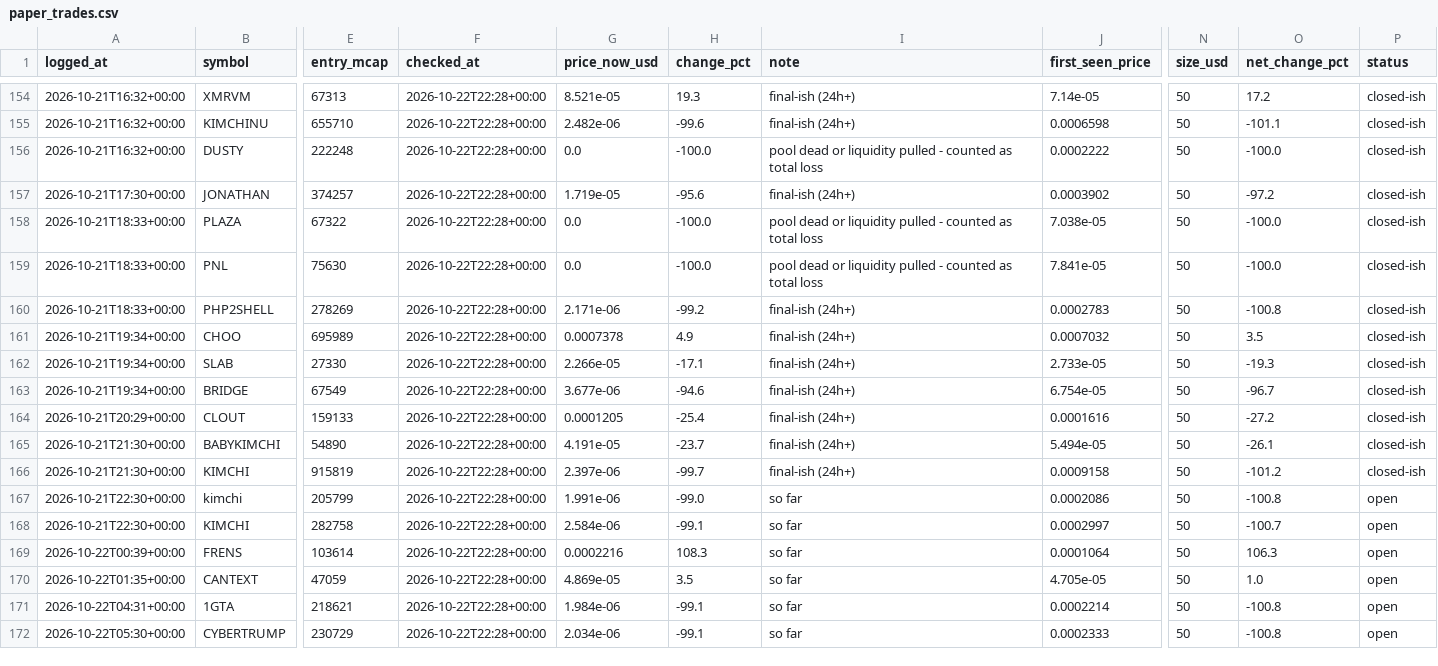
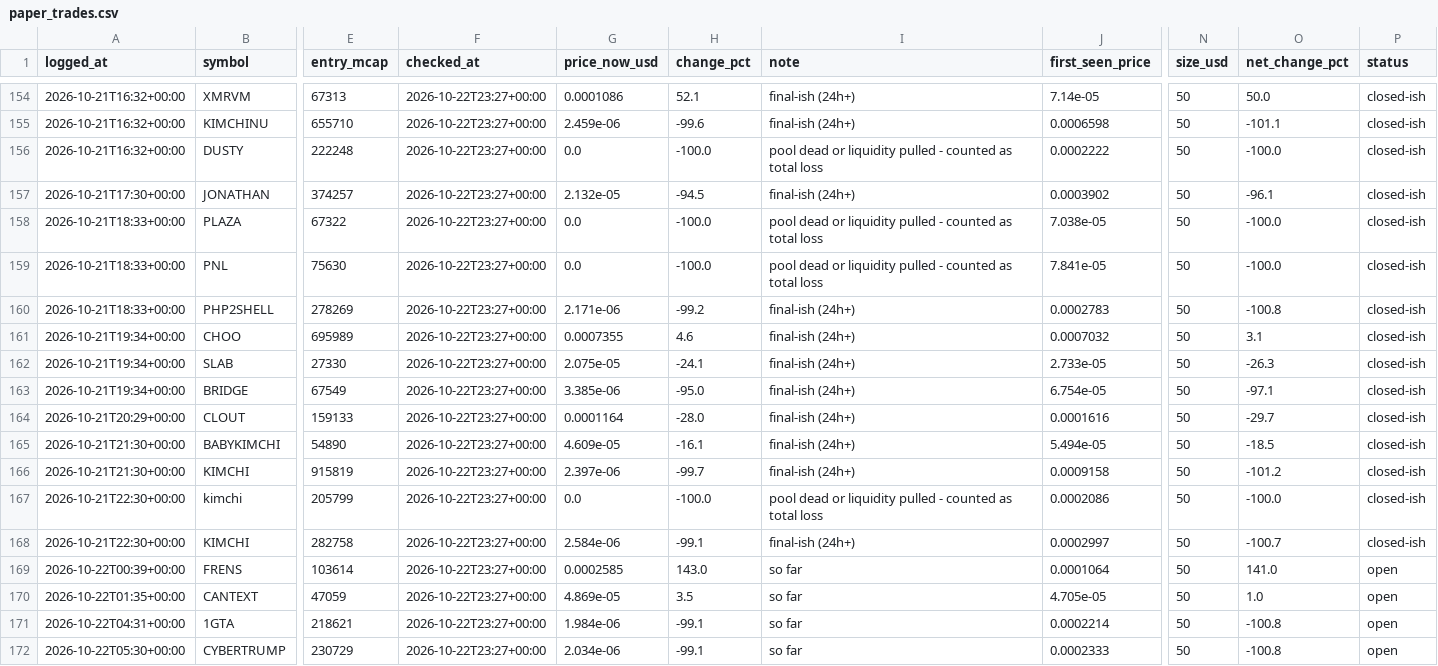
Before and after one commit to mayorzb/nexus-scanner, a CSV file: paper_trades.csv, drawn as a sheet; only a part is shown, gaps mark what is left out; the diff covers the shown part only; the diff names each change by its address in the sheet, - before the commit and + after, or states it on an @@ line.

```diff
--- a/paper_trades.csv
+++ b/paper_trades.csv
-F154:F172 (checked_at): 2026-10-22T22:28+00:00
+F154:F172 (checked_at): 2026-10-22T23:27+00:00
-G154 (price_now_usd): 8.521e-05
+G154 (price_now_usd): 0.0001086
-H154 (change_pct): 19.3
+H154 (change_pct): 52.1
-O154 (net_change_pct): 17.2
+O154 (net_change_pct): 50.0
-G155 (price_now_usd): 2.482e-06
+G155 (price_now_usd): 2.459e-06
-G157 (price_now_usd): 1.719e-05
+G157 (price_now_usd): 2.132e-05
-H157 (change_pct): -95.6
+H157 (change_pct): -94.5
-O157 (net_change_pct): -97.2
+O157 (net_change_pct): -96.1
-G161 (price_now_usd): 0.0007378
+G161 (price_now_usd): 0.0007355
-H161 (change_pct): 4.9
+H161 (change_pct): 4.6
-O161 (net_change_pct): 3.5
+O161 (net_change_pct): 3.1
-G162 (price_now_usd): 2.266e-05
+G162 (price_now_usd): 2.075e-05
-H162 (change_pct): -17.1
+H162 (change_pct): -24.1
-O162 (net_change_pct): -19.3
+O162 (net_change_pct): -26.3
-G163 (price_now_usd): 3.677e-06
+G163 (price_now_usd): 3.385e-06
-H163 (change_pct): -94.6
+H163 (change_pct): -95.0
-O163 (net_change_pct): -96.7
+O163 (net_change_pct): -97.1
-G164 (price_now_usd): 0.0001205
+G164 (price_now_usd): 0.0001164
-H164 (change_pct): -25.4
+H164 (change_pct): -28.0
-O164 (net_change_pct): -27.2
+O164 (net_change_pct): -29.7
-G165 (price_now_usd): 4.191e-05
+G165 (price_now_usd): 4.609e-05
-H165 (change_pct): -23.7
+H165 (change_pct): -16.1
-O165 (net_change_pct): -26.1
+O165 (net_change_pct): -18.5
-G167 (price_now_usd): 1.991e-06
+G167 (price_now_usd): 0.0
-H167 (change_pct): -99.0
+H167 (change_pct): -100.0
-I167 (note): so far
+I167 (note): pool dead or liquidity pulled - counted as total loss
-O167 (net_change_pct): -100.8
+O167 (net_change_pct): -100.0
-P167:P168 (status): open
+P167:P168 (status): closed-ish
-I168 (note): so far
+I168 (note): final-ish (24h+)
-G169 (price_now_usd): 0.0002216
+G169 (price_now_usd): 0.0002585
-H169 (change_pct): 108.3
+H169 (change_pct): 143.0
-O169 (net_change_pct): 106.3
+O169 (net_change_pct): 141.0
```
Also changed, not shown: 118 edited cells elsewhere in this file, 6 other files.
